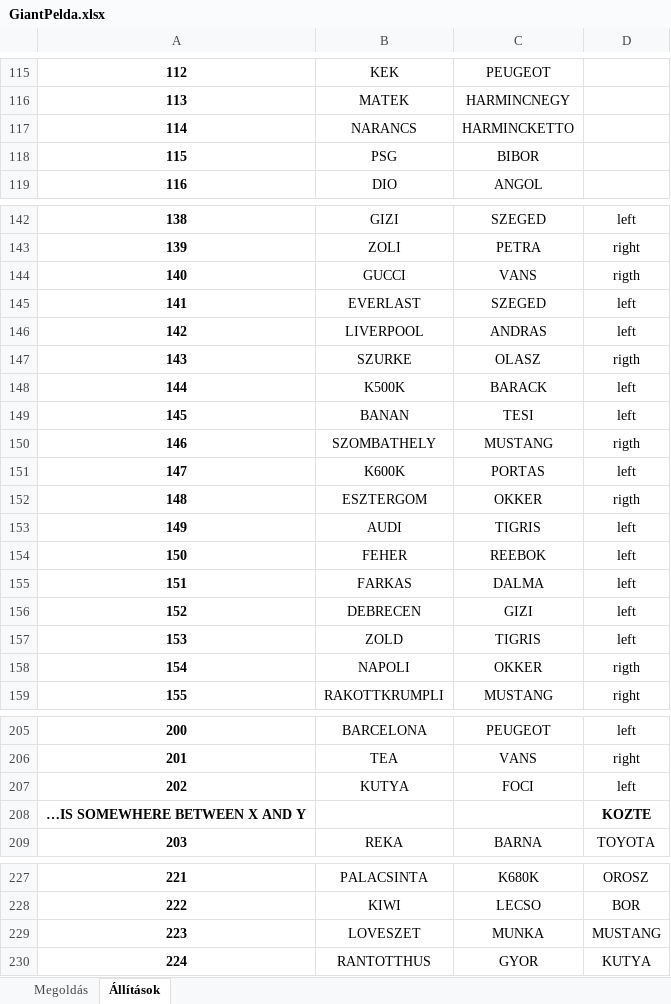
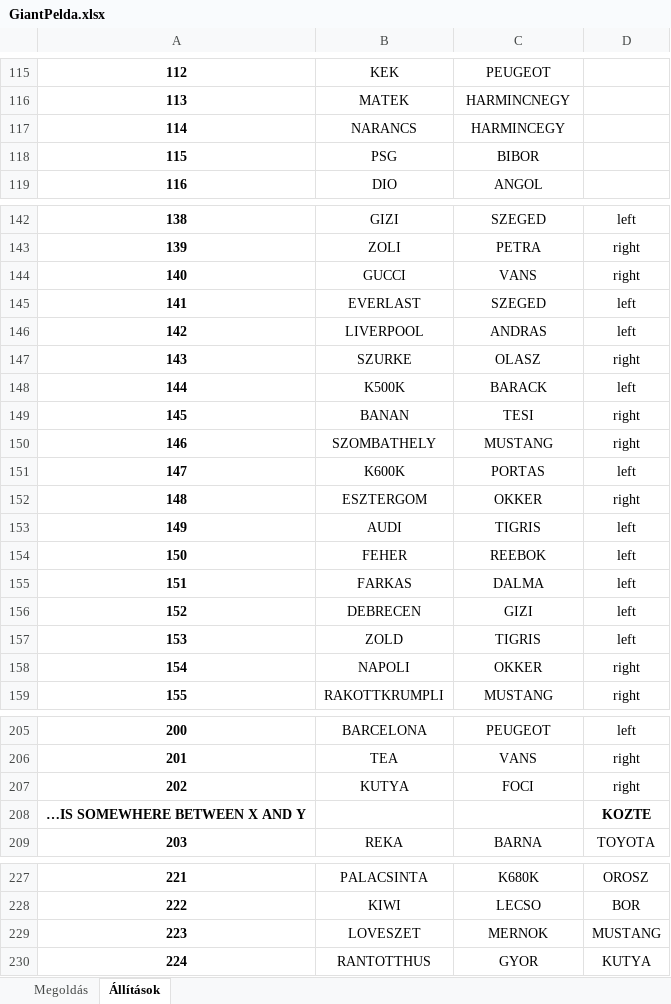
Before and after one commit to Teaching-projects/SZE-Peku221b, an Excel workbook: GA_POC/GiantPelda.xlsx, sheet Állítások, drawn as a sheet; only a part is shown, gaps mark what is left out; values as stored, in another font and other column widths than the file's, no borders; the diff names each change by its address in the sheet, - before the commit and + after, or states it on an @@ line.

Commit message:
Giant

```diff
--- a/GA_POC/GiantPelda.xlsx (sheet Állítások)
+++ b/GA_POC/GiantPelda.xlsx (sheet Állítások)
-C117: HARMINCKETTO
+C117: HARMINCEGY
-D144: rigth
+D144: right
-D147: rigth
+D147: right
-D149: left
+D149: right
-D150: rigth
+D150: right
-D152: rigth
+D152: right
-D158: rigth
+D158: right
-D207: left
+D207: right
-C229: MUNKA
+C229: MERNOK
```
